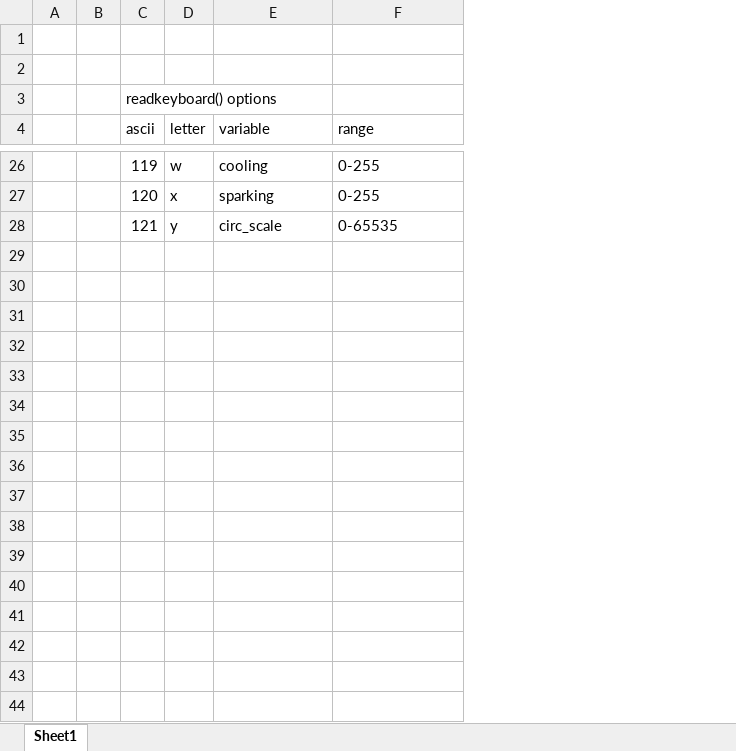
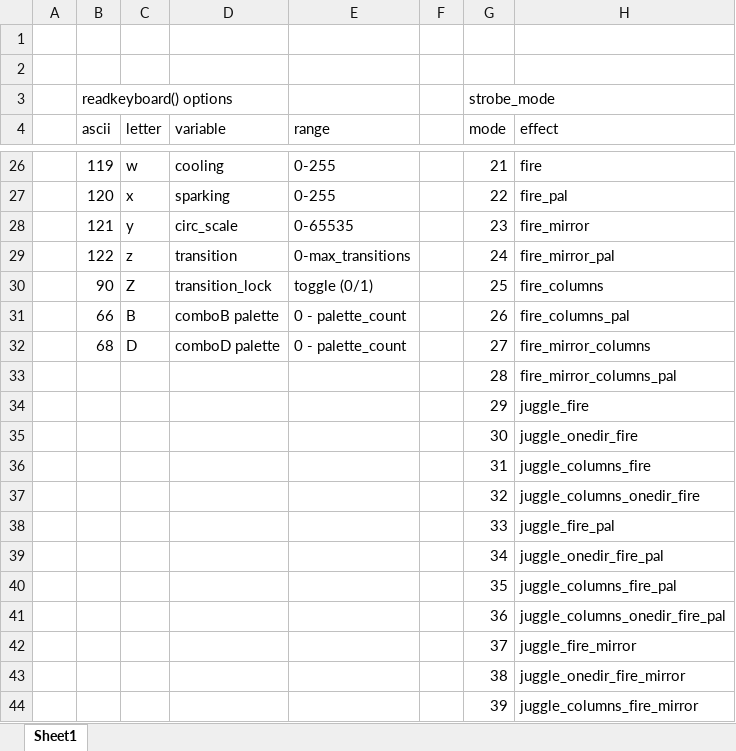
Before and after one commit to IAmBecomeJeff/cinder_v2, an Excel workbook: readkeyboard_options.xlsx, sheet Sheet1, drawn as a sheet; only a part is shown, gaps mark what is left out; values as stored, in another font and other column widths than the file's, no borders; table styles not drawn; removed rows and columns are numbered as before the commit, all else as after; the diff covers the shown part only; the diff names each change by its address in the sheet, - before the commit and + after, or states it on an @@ line.

Commit message:
and the excel sheet too...

```diff
--- a/readkeyboard_options.xlsx (sheet Sheet1)
+++ b/readkeyboard_options.xlsx (sheet Sheet1)
-column B, empty
+column F, empty
+column G (mode), row 3: strobe_mode; rows 26-28: 21 | 22 | 23
+column H (effect), rows 26-28: fire | fire_pal | fire_mirror
+row 29:  | 122 | z | transition | 0-max_transitions |  | 24 | fire_mirror_pal
+row 30:  | 90 | Z | transition_lock | toggle (0/1) |  | 25 | fire_columns
+row 31:  | 66 | B | comboB palette | 0 - palette_count |  | 26 | fire_columns_pal
+row 32:  | 68 | D | comboD palette | 0 - palette_count |  | 27 | fire_mirror_columns
+row 33:  |  |  |  |  |  | 28 | fire_mirror_columns_pal
+row 34:  |  |  |  |  |  | 29 | juggle_fire
+row 35:  |  |  |  |  |  | 30 | juggle_onedir_fire
+row 36:  |  |  |  |  |  | 31 | juggle_columns_fire
+row 37:  |  |  |  |  |  | 32 | juggle_columns_onedir_fire
+row 38:  |  |  |  |  |  | 33 | juggle_fire_pal
+row 39:  |  |  |  |  |  | 34 | juggle_onedir_fire_pal
+row 40:  |  |  |  |  |  | 35 | juggle_columns_fire_pal
+row 41:  |  |  |  |  |  | 36 | juggle_columns_onedir_fire_pal
+row 42:  |  |  |  |  |  | 37 | juggle_fire_mirror
+row 43:  |  |  |  |  |  | 38 | juggle_onedir_fire_mirror
+row 44:  |  |  |  |  |  | 39 | juggle_columns_fire_mirror
```
Also changed, not shown: 24 added rows elsewhere in this sheet.
